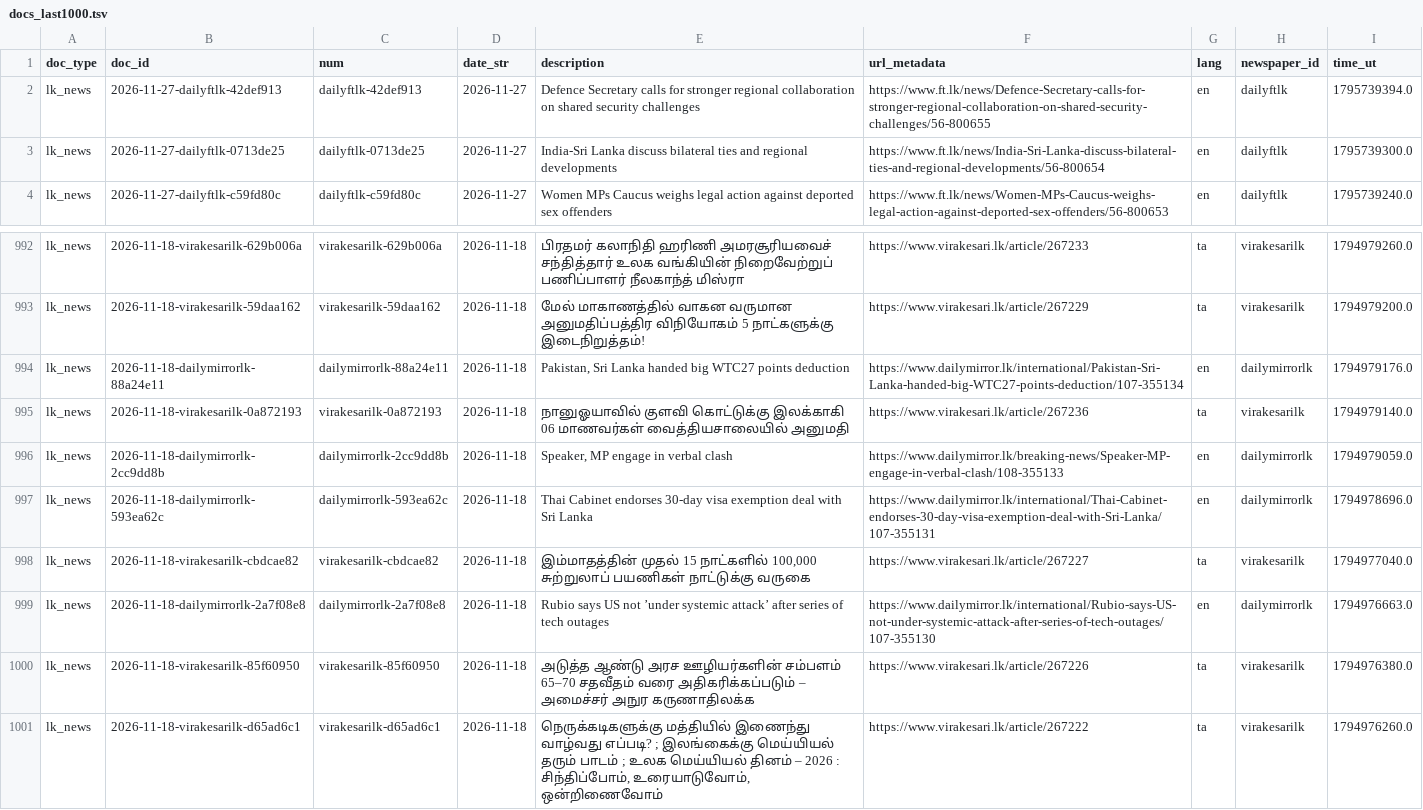
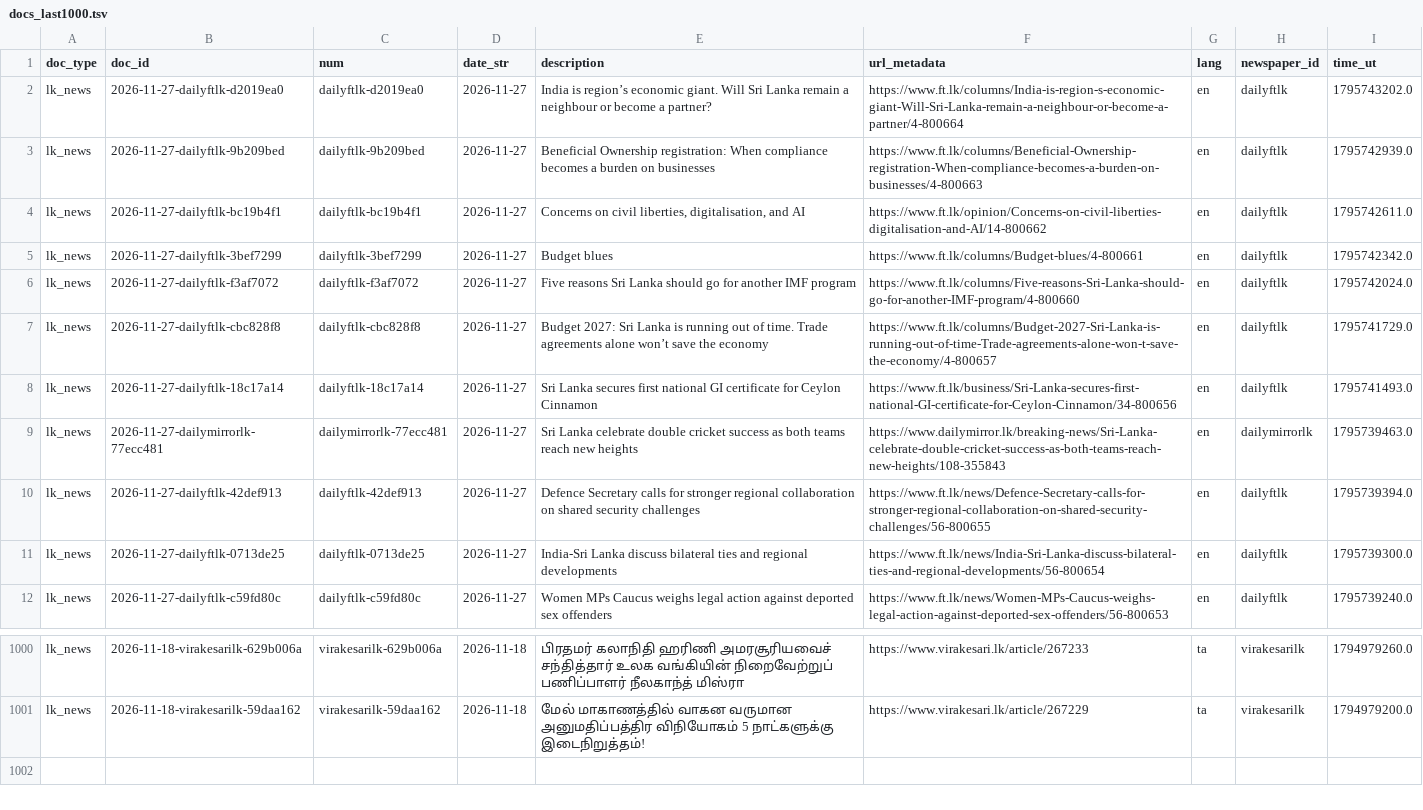
Before and after one commit to nuuuwan/lk_news, a TSV file: data/lk_news/docs_last1000.tsv, drawn as a sheet; only a part is shown, gaps mark what is left out; removed rows and columns are numbered as before the commit, all else as after; the diff names each change by its address in the sheet, - before the commit and + after, or states it on an @@ line.

```diff
--- a/data/lk_news/docs_last1000.tsv
+++ b/data/lk_news/docs_last1000.tsv
+row 2: lk_news | 2026-11-27-dailyftlk-d2019ea0 | dailyftlk-d2019ea0 | 2026-11-27 | India is region’s economic giant. Will Sri Lanka remain a neighbour or become a partner? | https://www.ft.lk/columns/India-is-region-s-economic-giant-Will-Sri-Lanka-remain-a-neighbour-or-become-a-partner/4-800664 | en | dailyftlk | 1795743202.0
+row 3: lk_news | 2026-11-27-dailyftlk-9b209bed | dailyftlk-9b209bed | 2026-11-27 | Beneficial Ownership registration: When compliance becomes a burden on businesses | https://www.ft.lk/columns/Beneficial-Ownership-registration-When-compliance-becomes-a-burden-on-businesses/4-800663 | en | dailyftlk | 1795742939.0
+row 4: lk_news | 2026-11-27-dailyftlk-bc19b4f1 | dailyftlk-bc19b4f1 | 2026-11-27 | Concerns on civil liberties, digitalisation, and AI | https://www.ft.lk/opinion/Concerns-on-civil-liberties-digitalisation-and-AI/14-800662 | en | dailyftlk | 1795742611.0
+row 5: lk_news | 2026-11-27-dailyftlk-3bef7299 | dailyftlk-3bef7299 | 2026-11-27 | Budget blues | https://www.ft.lk/columns/Budget-blues/4-800661 | en | dailyftlk | 1795742342.0
+row 6: lk_news | 2026-11-27-dailyftlk-f3af7072 | dailyftlk-f3af7072 | 2026-11-27 | Five reasons Sri Lanka should go for another IMF program | https://www.ft.lk/columns/Five-reasons-Sri-Lanka-should-go-for-another-IMF-program/4-800660 | en | dailyftlk | 1795742024.0
+row 7: lk_news | 2026-11-27-dailyftlk-cbc828f8 | dailyftlk-cbc828f8 | 2026-11-27 | Budget 2027: Sri Lanka is running out of time. Trade agreements alone won’t save the economy | https://www.ft.lk/columns/Budget-2027-Sri-Lanka-is-running-out-of-time-Trade-agreements-alone-won-t-save-the-economy/4-800657 | en | dailyftlk | 1795741729.0
+row 8: lk_news | 2026-11-27-dailyftlk-18c17a14 | dailyftlk-18c17a14 | 2026-11-27 | Sri Lanka secures first national GI certificate for Ceylon Cinnamon | https://www.ft.lk/business/Sri-Lanka-secures-first-national-GI-certificate-for-Ceylon-Cinnamon/34-800656 | en | dailyftlk | 1795741493.0
+row 9: lk_news | 2026-11-27-dailymirrorlk-77ecc481 | dailymirrorlk-77ecc481 | 2026-11-27 | Sri Lanka celebrate double cricket success as both teams reach new heights | https://www.dailymirror.lk/breaking-news/Sri-Lanka-celebrate-double-cricket-success-as-both-teams-reach-new-heights/108-355843 | en | dailymirrorlk | 1795739463.0
-row 994: lk_news | 2026-11-18-dailymirrorlk-88a24e11 | dailymirrorlk-88a24e11 | 2026-11-18 | Pakistan, Sri Lanka handed big WTC27 points deduction | https://www.dailymirror.lk/international/Pakistan-Sri-Lanka-handed-big-WTC27-points-deduction/107-355134 | en | dailymirrorlk | 1794979176.0
-row 995: lk_news | 2026-11-18-virakesarilk-0a872193 | virakesarilk-0a872193 | 2026-11-18 | நானுஓயாவில் குளவி கொட்டுக்கு இலக்காகி 06 மாணவர்கள் வைத்தியசாலையில் அனுமதி | https://www.virakesari.lk/article/267236 | ta | virakesarilk | 1794979140.0
-row 996: lk_news | 2026-11-18-dailymirrorlk-2cc9dd8b | dailymirrorlk-2cc9dd8b | 2026-11-18 | Speaker, MP engage in verbal clash | https://www.dailymirror.lk/breaking-news/Speaker-MP-engage-in-verbal-clash/108-355133 | en | dailymirrorlk | 1794979059.0
-row 997: lk_news | 2026-11-18-dailymirrorlk-593ea62c | dailymirrorlk-593ea62c | 2026-11-18 | Thai Cabinet endorses 30-day visa exemption deal with Sri Lanka | https://www.dailymirror.lk/international/Thai-Cabinet-endorses-30-day-visa-exemption-deal-with-Sri-Lanka/107-355131 | en | dailymirrorlk | 1794978696.0
-row 998: lk_news | 2026-11-18-virakesarilk-cbdcae82 | virakesarilk-cbdcae82 | 2026-11-18 | இம்மாதத்தின் முதல் 15 நாட்களில் 100,000 சுற்றுலாப் பயணிகள் நாட்டுக்கு வருகை | https://www.virakesari.lk/article/267227 | ta | virakesarilk | 1794977040.0
-row 999: lk_news | 2026-11-18-dailymirrorlk-2a7f08e8 | dailymirrorlk-2a7f08e8 | 2026-11-18 | Rubio says US not ’under systemic attack’ after series of tech outages | https://www.dailymirror.lk/international/Rubio-says-US-not-under-systemic-attack-after-series-of-tech-outages/107-355130 | en | dailymirrorlk | 1794976663.0
-row 1000: lk_news | 2026-11-18-virakesarilk-85f60950 | virakesarilk-85f60950 | 2026-11-18 | அடுத்த ஆண்டு அரச ஊழியர்களின் சம்பளம் 65–70 சதவீதம் வரை அதிகரிக்கப்படும் – அமைச்சர் அநுர கருணாதிலக்க | https://www.virakesari.lk/article/267226 | ta | virakesarilk | 1794976380.0
-row 1001: lk_news | 2026-11-18-virakesarilk-d65ad6c1 | virakesarilk-d65ad6c1 | 2026-11-18 | நெருக்கடிகளுக்கு மத்தியில் இணைந்து வாழ்வது எப்படி? ; இலங்கைக்கு மெய்யியல் தரும் பாடம் ; உலக மெய்யியல் தினம் – 2026 : சிந்திப்போம், உரையாடுவோம், ஒன்றிணைவோம் | https://www.virakesari.lk/article/267222 | ta | virakesarilk | 1794976260.0
```
Also changed, not shown: data/lk_news/docs_last100.tsv, 23 other files.
